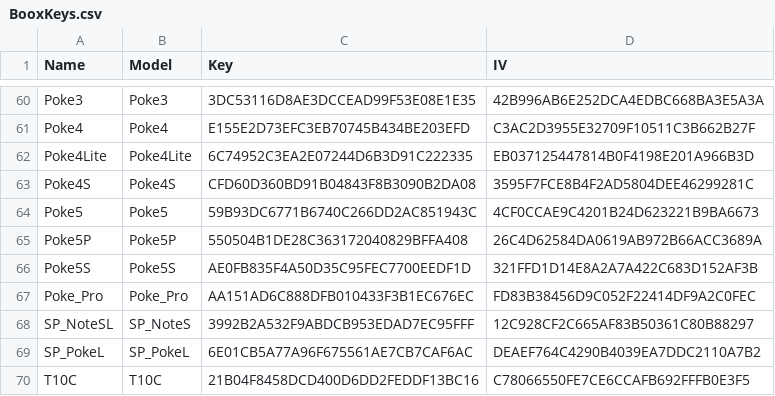
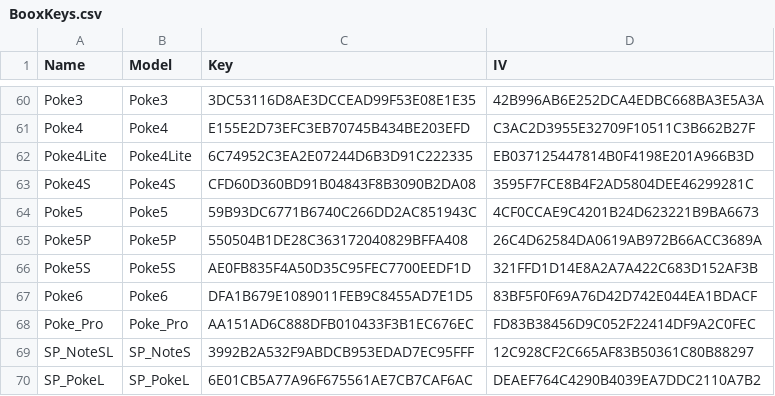
Before and after one commit to Hagb/decryptBooxUpdateUpx, a CSV file: BooxKeys.csv, drawn as a sheet; only a part is shown, gaps mark what is left out; the shorter side is filled out with more unchanged rows.

Commit message:
Added Poke6 (Chinese)
Verified on http://firmware.boox.com/e79d8d5814bf88c107b5b96f4804e878/update.upx

```diff
--- a/BooxKeys.csv
+++ b/BooxKeys.csv
@@ -66,2 +66,3 @@ Poke5P,Poke5P,550504B1DE28C363172040829BFFA408,26C4D62584DA0619AB972B66ACC3689A
 Poke5S,Poke5S,AE0FB835F4A50D35C95FEC7700EEDF1D,321FFD1D14E8A2A7A422C683D152AF3B
+Poke6,Poke6,DFA1B679E1089011FEB9C8455AD7E1D5,83BF5F0F69A76D42D742E044EA1BDACF
 Poke_Pro,Poke_Pro,AA151AD6C888DFB010433F3B1EC676EC,FD83B38456D9C052F22414DF9A2C0FEC
```
